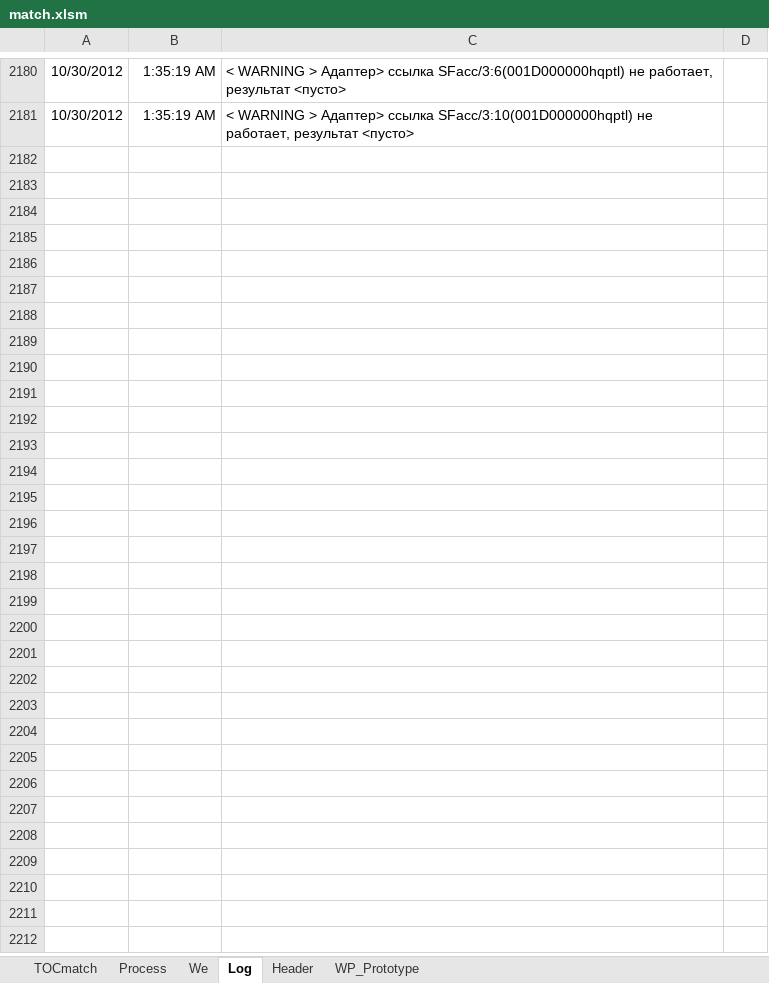
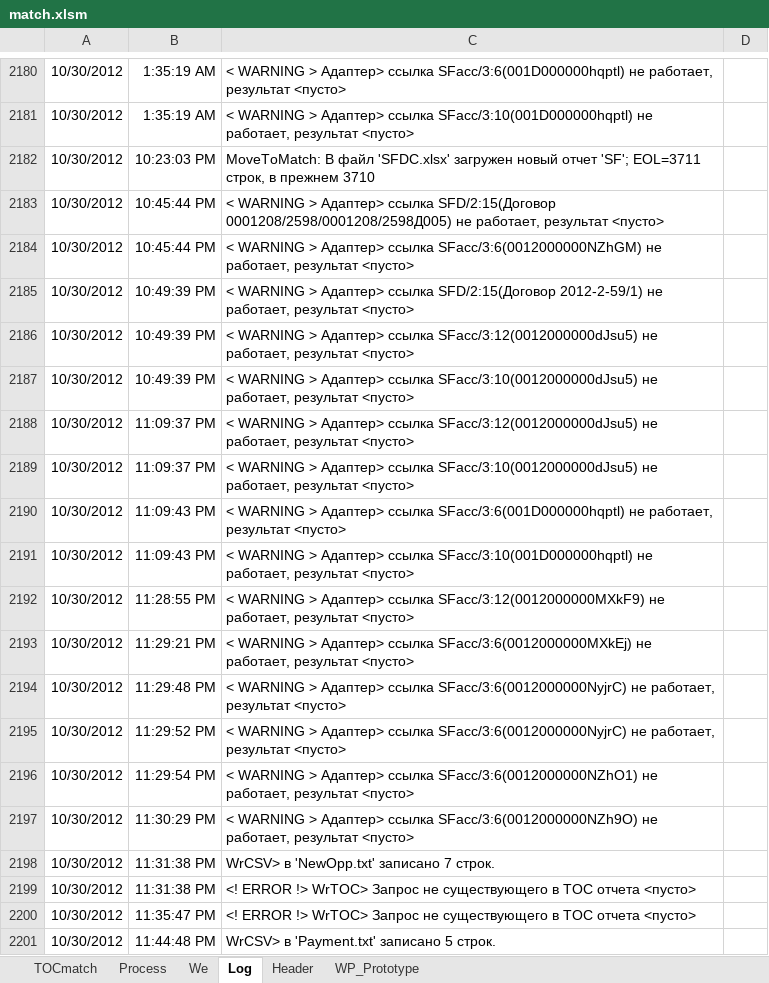
Before and after one commit to PavelKhrapkin/match, an Excel workbook: match2.0/match.xlsm, sheet Log, drawn as a sheet; only a part is shown, gaps mark what is left out; values as stored, in another font and other column widths than the file's, no borders; charts and pictures not drawn; the diff covers the shown part only; the diff names each change by its address in the sheet, - before the commit and + after, or states it on an @@ line.

```diff
--- a/match2.0/match.xlsm (sheet Log)
+++ b/match2.0/match.xlsm (sheet Log)
+row 2182: 10/30/2012 | 10:23:03 PM | MoveToMatch: В файл 'SFDC.xlsx' загружен новый отчет 'SF'; EOL=3711 строк, в прежнем 3710
+row 2183: 10/30/2012 | 10:45:44 PM | < WARNING > Адаптер> ссылка SFD/2:15(Договор 0001208/2598/0001208/2598Д005) не работает, результат <пусто>
+row 2184: 10/30/2012 | 10:45:44 PM | < WARNING > Адаптер> ссылка SFacc/3:6(0012000000NZhGM) не работает, результат <пусто>
+row 2185: 10/30/2012 | 10:49:39 PM | < WARNING > Адаптер> ссылка SFD/2:15(Договор 2012-2-59/1) не работает, результат <пусто>
+row 2186: 10/30/2012 | 10:49:39 PM | < WARNING > Адаптер> ссылка SFacc/3:12(0012000000dJsu5) не работает, результат <пусто>
+row 2187: 10/30/2012 | 10:49:39 PM | < WARNING > Адаптер> ссылка SFacc/3:10(0012000000dJsu5) не работает, результат <пусто>
+row 2188: 10/30/2012 | 11:09:37 PM | < WARNING > Адаптер> ссылка SFacc/3:12(0012000000dJsu5) не работает, результат <пусто>
+row 2189: 10/30/2012 | 11:09:37 PM | < WARNING > Адаптер> ссылка SFacc/3:10(0012000000dJsu5) не работает, результат <пусто>
+row 2190: 10/30/2012 | 11:09:43 PM | < WARNING > Адаптер> ссылка SFacc/3:6(001D000000hqptl) не работает, результат <пусто>
+row 2191: 10/30/2012 | 11:09:43 PM | < WARNING > Адаптер> ссылка SFacc/3:10(001D000000hqptl) не работает, результат <пусто>
+row 2192: 10/30/2012 | 11:28:55 PM | < WARNING > Адаптер> ссылка SFacc/3:12(0012000000MXkF9) не работает, результат <пусто>
+row 2193: 10/30/2012 | 11:29:21 PM | < WARNING > Адаптер> ссылка SFacc/3:6(0012000000MXkEj) не работает, результат <пусто>
+row 2194: 10/30/2012 | 11:29:48 PM | < WARNING > Адаптер> ссылка SFacc/3:6(0012000000NyjrC) не работает, результат <пусто>
+row 2195: 10/30/2012 | 11:29:52 PM | < WARNING > Адаптер> ссылка SFacc/3:6(0012000000NyjrC) не работает, результат <пусто>
+row 2196: 10/30/2012 | 11:29:54 PM | < WARNING > Адаптер> ссылка SFacc/3:6(0012000000NZhO1) не работает, результат <пусто>
+row 2197: 10/30/2012 | 11:30:29 PM | < WARNING > Адаптер> ссылка SFacc/3:6(0012000000NZh9O) не работает, результат <пусто>
+row 2198: 10/30/2012 | 11:31:38 PM | WrCSV> в 'NewOpp.txt' записано 7 строк.
+row 2199: 10/30/2012 | 11:31:38 PM | <! ERROR !> WrTOC> Запрос не существующего в ТОС отчета <пусто>
+row 2200: 10/30/2012 | 11:35:47 PM | <! ERROR !> WrTOC> Запрос не существующего в ТОС отчета <пусто>
+row 2201: 10/30/2012 | 11:44:48 PM | WrCSV> в 'Payment.txt' записано 5 строк.
```
Also changed, not shown: 219 added rows and 1 edited cell elsewhere in this sheet, sheet TOCmatch, sheet Process, sheet WP_Prototype, sheet Header, hidden cells.
